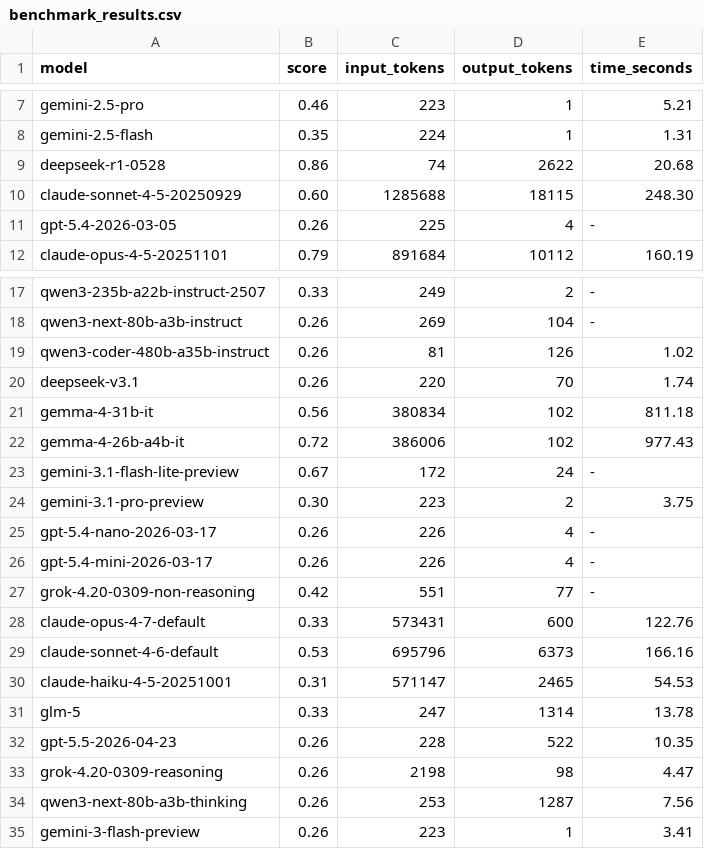
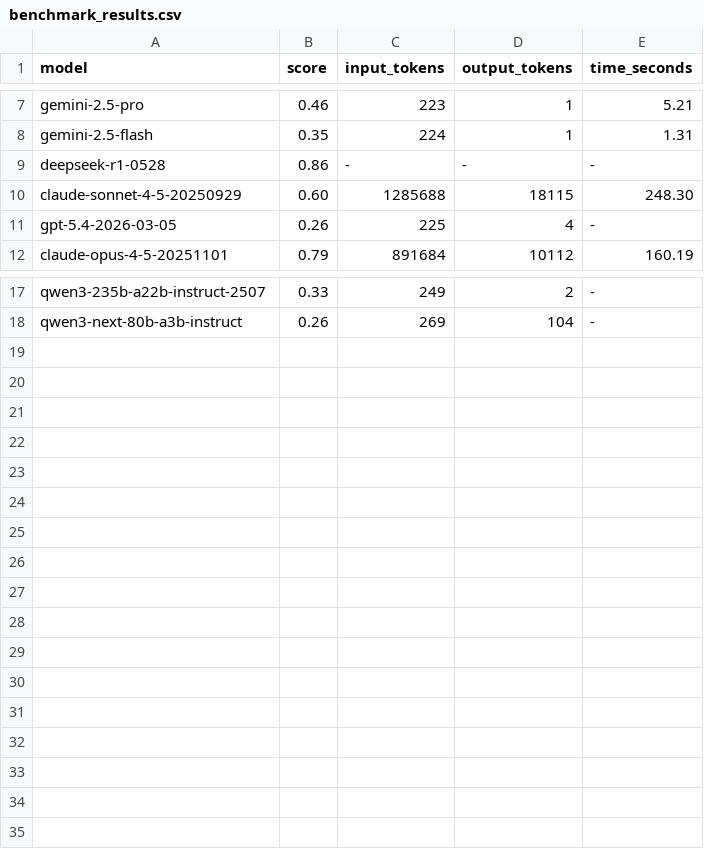
Before and after one commit to gastondana627/kaggle-cli, a CSV file: telemetry/benchmark_results.csv, drawn as a sheet; only a part is shown, gaps mark what is left out.

Commit message:
feat: stabilize telemetry pipeline and patch official benchmark ground-truth data

```diff
--- a/telemetry/benchmark_results.csv
+++ b/telemetry/benchmark_results.csv
@@ -8,3 +8,3 @@ gemini-2.5-pro,0.46,223,1,5.21
 gemini-2.5-flash,0.35,224,1,1.31
-deepseek-r1-0528,0.86,74,2622,20.68
+deepseek-r1-0528,0.86,-,-,-
 claude-sonnet-4-5-20250929,0.60,1285688,18115,248.30
@@ -18,18 +18 @@ qwen3-235b-a22b-instruct-2507,0.33,249,2,-
 qwen3-next-80b-a3b-instruct,0.26,269,104,-
-qwen3-coder-480b-a35b-instruct,0.26,81,126,1.02
-deepseek-v3.1,0.26,220,70,1.74
-gemma-4-31b-it,0.56,380834,102,811.18
-gemma-4-26b-a4b-it,0.72,386006,102,977.43
-gemini-3.1-flash-lite-preview,0.67,172,24,-
-gemini-3.1-pro-preview,0.30,223,2,3.75
-gpt-5.4-nano-2026-03-17,0.26,226,4,-
-gpt-5.4-mini-2026-03-17,0.26,226,4,-
-grok-4.20-0309-non-reasoning,0.42,551,77,-
-claude-opus-4-7-default,0.33,573431,600,122.76
-claude-sonnet-4-6-default,0.53,695796,6373,166.16
-claude-haiku-4-5-20251001,0.31,571147,2465,54.53
-glm-5,0.33,247,1314,13.78
-gpt-5.5-2026-04-23,0.26,228,522,10.35
-grok-4.20-0309-reasoning,0.26,2198,98,4.47
-qwen3-next-80b-a3b-thinking,0.26,253,1287,7.56
-gemini-3-flash-preview,0.26,223,1,3.41
```
Also changed, not shown: 4 other files.
